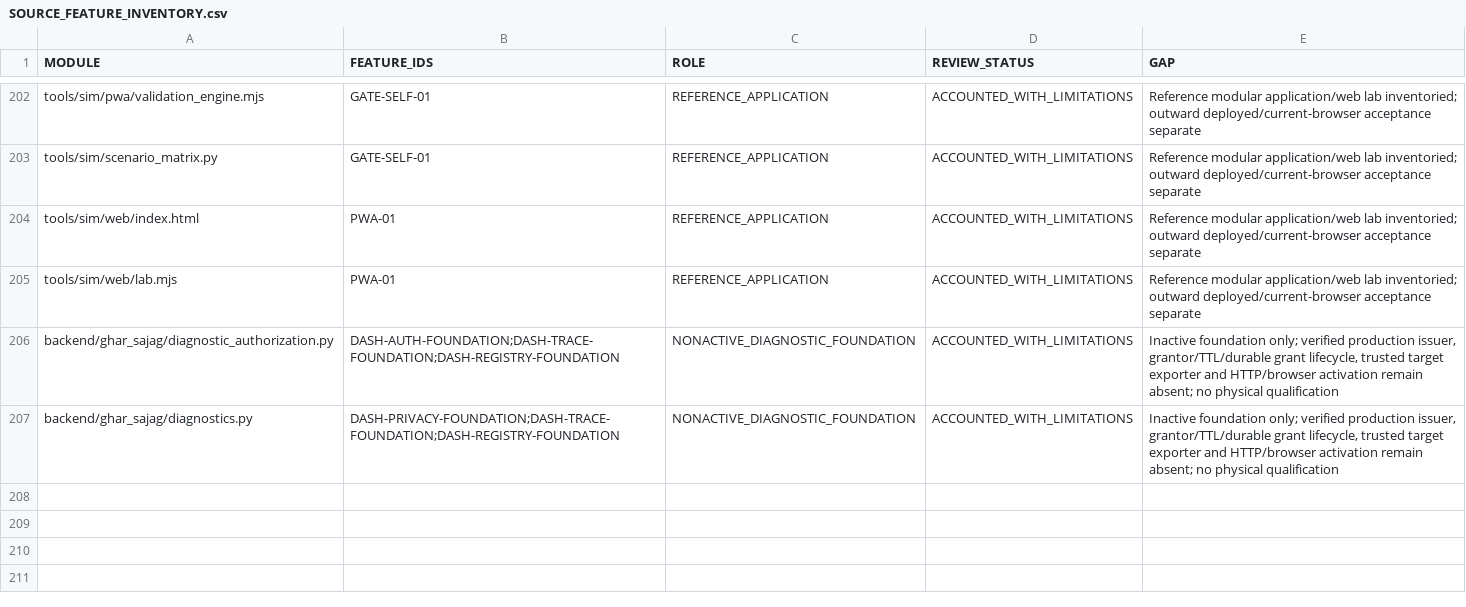
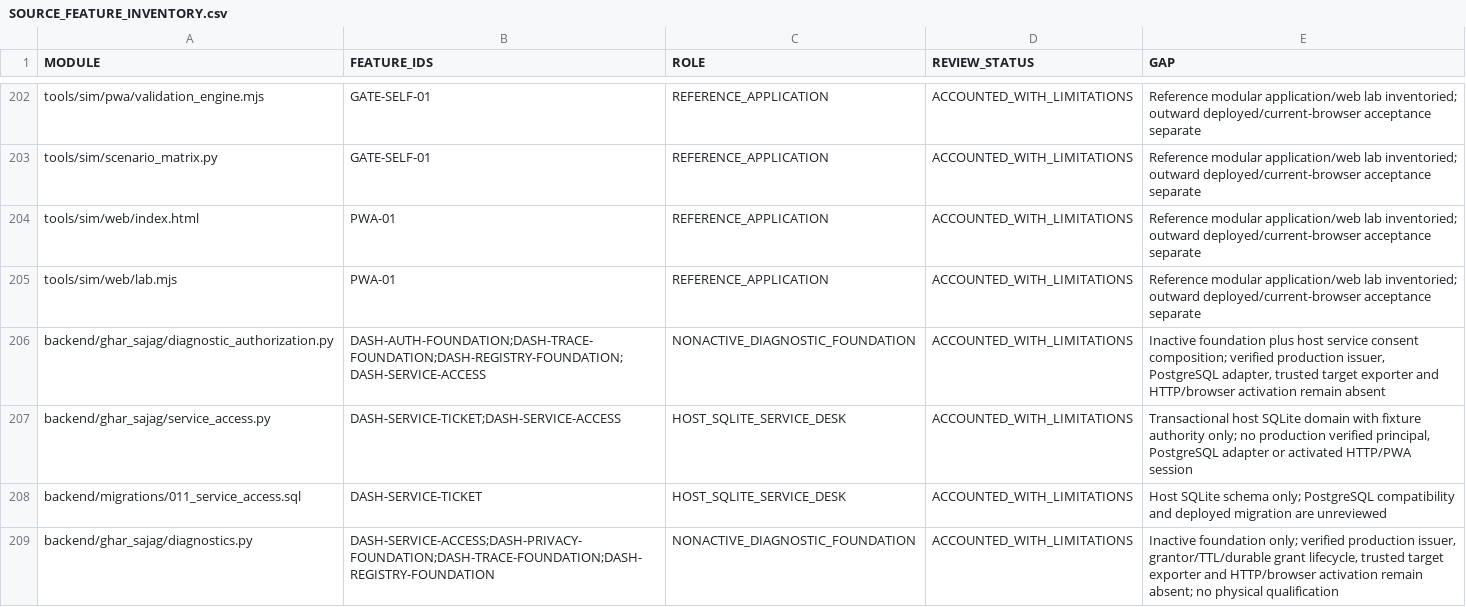
Before and after one commit to udaybhan200683/Ghar_sajag, a CSV file: docs/validation/SOURCE_FEATURE_INVENTORY.csv, drawn as a sheet; only a part is shown, gaps mark what is left out.

```diff
--- a/docs/validation/SOURCE_FEATURE_INVENTORY.csv
+++ b/docs/validation/SOURCE_FEATURE_INVENTORY.csv
@@ -205,3 +205,5 @@ tools/sim/web/index.html,PWA-01,REFERENCE_APPLICATION,ACCOUNTED_WITH_LIMITATIONS
 tools/sim/web/lab.mjs,PWA-01,REFERENCE_APPLICATION,ACCOUNTED_WITH_LIMITATIONS,Reference modular application/web lab inventoried; outward deployed/current-browser acceptance separate
-backend/ghar_sajag/diagnostic_authorization.py,DASH-AUTH-FOUNDATION;DASH-TRACE-FOUNDATION;DASH-REGISTRY-FOUNDATION,NONACTIVE_DIAGNOSTIC_FOUNDATION,ACCOUNTED_WITH_LIMITATIONS,"Inactive foundation only; verified production issuer, grantor/TTL/durable grant lifecycle, trusted target exporter and HTTP/browser activation remain absent; no physical qualification"
-backend/ghar_sajag/diagnostics.py,DASH-PRIVACY-FOUNDATION;DASH-TRACE-FOUNDATION;DASH-REGISTRY-FOUNDATION,NONACTIVE_DIAGNOSTIC_FOUNDATION,ACCOUNTED_WITH_LIMITATIONS,"Inactive foundation only; verified production issuer, grantor/TTL/durable grant lifecycle, trusted target exporter and HTTP/browser activation remain absent; no physical qualification"
+backend/ghar_sajag/diagnostic_authorization.py,DASH-AUTH-FOUNDATION;DASH-TRACE-FOUNDATION;DASH-REGISTRY-FOUNDATION;DASH-SERVICE-ACCESS,NONACTIVE_DIAGNOSTIC_FOUNDATION,ACCOUNTED_WITH_LIMITATIONS,"Inactive foundation plus host service consent composition; verified production issuer, PostgreSQL adapter, trusted target exporter and HTTP/browser activation remain absent"
+backend/ghar_sajag/service_access.py,DASH-SERVICE-TICKET;DASH-SERVICE-ACCESS,HOST_SQLITE_SERVICE_DESK,ACCOUNTED_WITH_LIMITATIONS,"Transactional host SQLite domain with fixture authority only; no production verified principal, PostgreSQL adapter or activated HTTP/PWA session"
+backend/migrations/011_service_access.sql,DASH-SERVICE-TICKET,HOST_SQLITE_SERVICE_DESK,ACCOUNTED_WITH_LIMITATIONS,"Host SQLite schema only; PostgreSQL compatibility and deployed migration are unreviewed"
+backend/ghar_sajag/diagnostics.py,DASH-SERVICE-ACCESS;DASH-PRIVACY-FOUNDATION;DASH-TRACE-FOUNDATION;DASH-REGISTRY-FOUNDATION,NONACTIVE_DIAGNOSTIC_FOUNDATION,ACCOUNTED_WITH_LIMITATIONS,"Inactive foundation only; verified production issuer, grantor/TTL/durable grant lifecycle, trusted target exporter and HTTP/browser activation remain absent; no physical qualification"
```
Also changed, not shown: docs/validation/MASTER_TRACEABILITY.csv, 43 other files.
